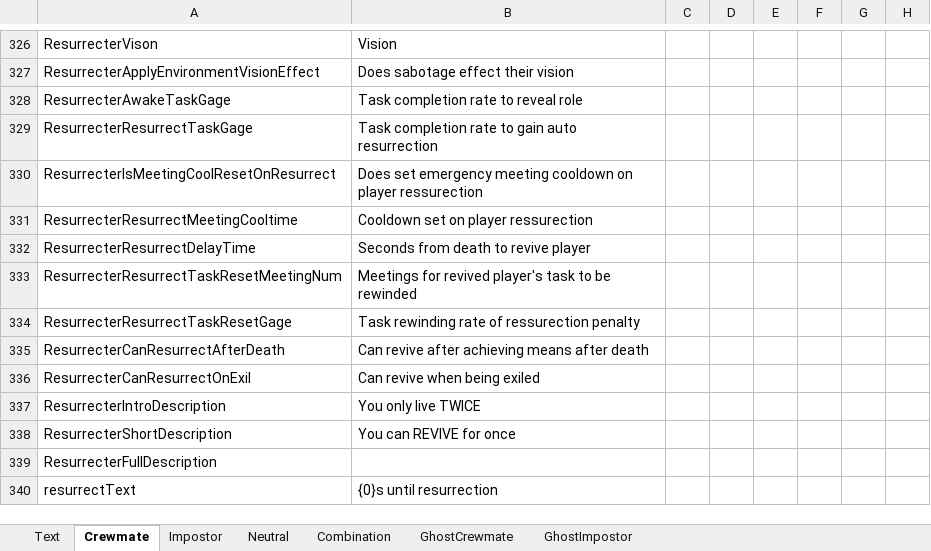
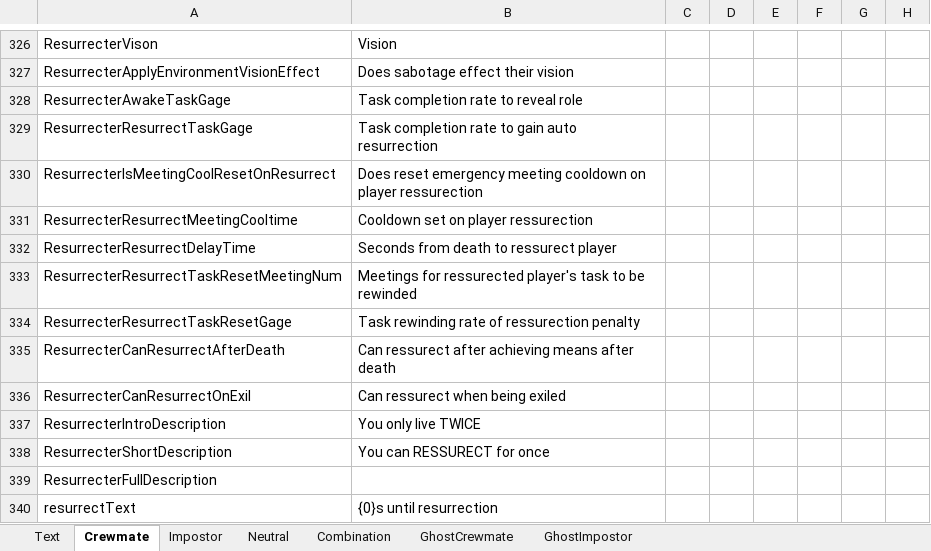
Before and after one commit to yukieiji/ExtremeRoles, an Excel workbook: ExtremeRolesTransData.xlsx, sheet Crewmate, drawn as a sheet; only a part is shown, gaps mark what is left out; values as stored, in another font and other column widths than the file's, no borders; the diff names each change by its address in the sheet, - before the commit and + after, or states it on an @@ line.

Commit message:
fix: typos

```diff
--- a/ExtremeRolesTransData.xlsx (sheet Crewmate)
+++ b/ExtremeRolesTransData.xlsx (sheet Crewmate)
-B330: Does set emergency meeting…
+B330: Does reset emergency meeting…
-B332: Seconds from death to revive player
+B332: Seconds from death to ressurect player
-B333: Meetings for revived player's task…
+B333: Meetings for ressurected player's task…
-B335: Can revive after achieving…
+B335: Can ressurect after achieving…
-B336: Can revive when being exiled
+B336: Can ressurect when being exiled
-B338: You can REVIVE for once
+B338: You can RESSURECT for once
```
Also changed, not shown: sheet Text, sheet Combination, sheet Impostor.
